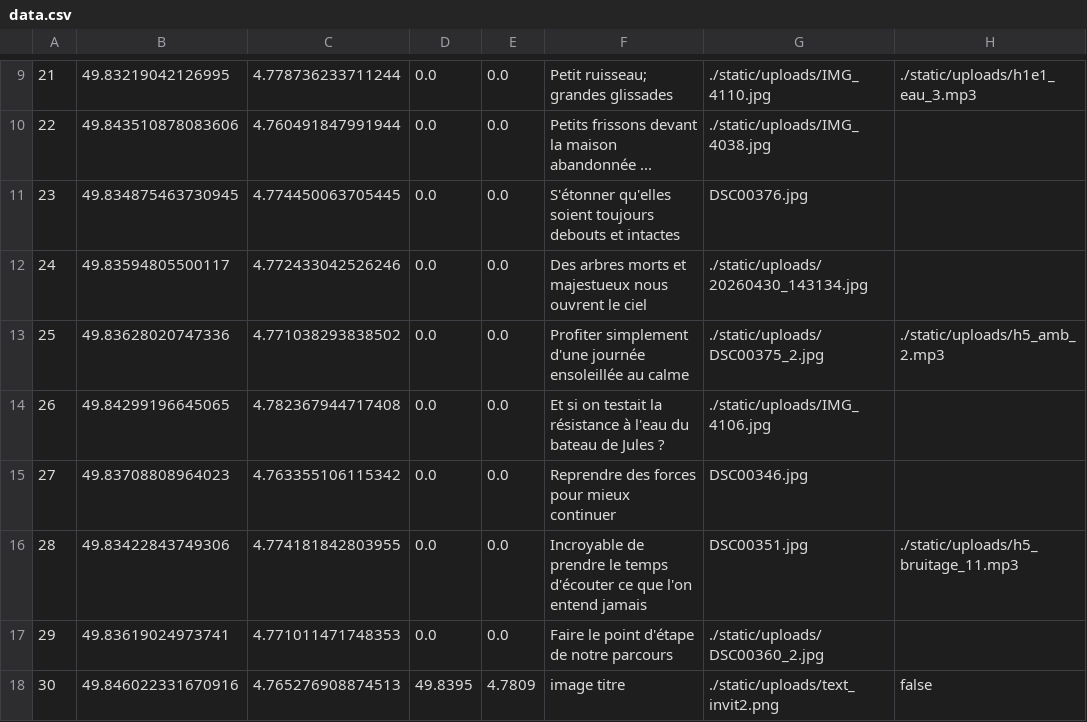
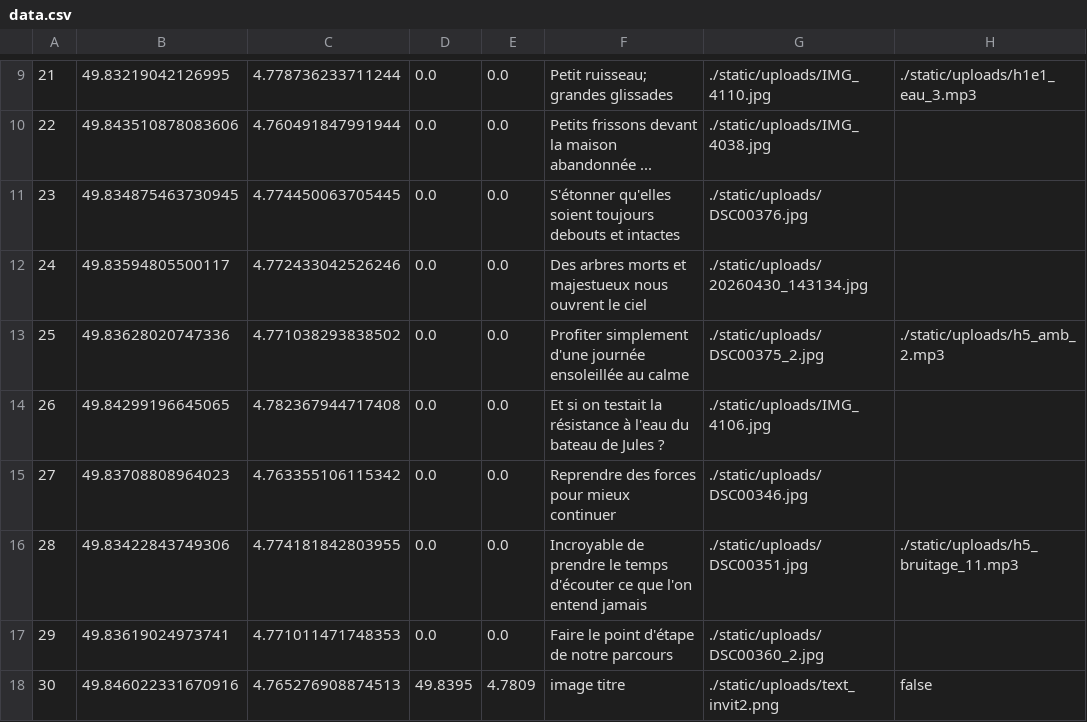
Before and after one commit to leohuet/mon_territoire_bricole, a CSV file: data.csv, drawn as a sheet; only a part is shown, gaps mark what is left out.

Commit message:
[FIX] fix data.csv + audio in marker

```diff
--- a/data.csv
+++ b/data.csv
@@ -10,3 +10,3 @@
 22,49.843510878083606,4.760491847991944,0.0,0.0,Petits frissons devant la maison abandonnée ...,./static/uploads/IMG_4038.jpg,
-23,49.834875463730945,4.774450063705445,0.0,0.0,S'étonner qu'elles soient toujours debouts et intactes,DSC00376.jpg,
+23,49.834875463730945,4.774450063705445,0.0,0.0,S'étonner qu'elles soient toujours debouts et intactes,./static/uploads/DSC00376.jpg,
 24,49.83594805500117,4.772433042526246,0.0,0.0,Des arbres morts et majestueux nous ouvrent le ciel,./static/uploads/20260430_143134.jpg,
@@ -14,4 +14,4 @@
 26,49.84299196645065,4.782367944717408,0.0,0.0,Et si on testait la résistance à l'eau du bateau de Jules ?,./static/uploads/IMG_4106.jpg,
-27,49.83708808964023,4.763355106115342,0.0,0.0,Reprendre des forces pour mieux continuer,DSC00346.jpg,
-28,49.83422843749306,4.774181842803955,0.0,0.0,Incroyable de prendre le temps d'écouter ce que l'on entend jamais,DSC00351.jpg,./static/uploads/h5_bruitage_11.mp3
+27,49.83708808964023,4.763355106115342,0.0,0.0,Reprendre des forces pour mieux continuer,./static/uploads/DSC00346.jpg,
+28,49.83422843749306,4.774181842803955,0.0,0.0,Incroyable de prendre le temps d'écouter ce que l'on entend jamais,./static/uploads/DSC00351.jpg,./static/uploads/h5_bruitage_11.mp3
 29,49.83619024973741,4.771011471748353,0.0,0.0,Faire le point d'étape de notre parcours,./static/uploads/DSC00360_2.jpg,
```
Also changed, not shown: 1 other file.
